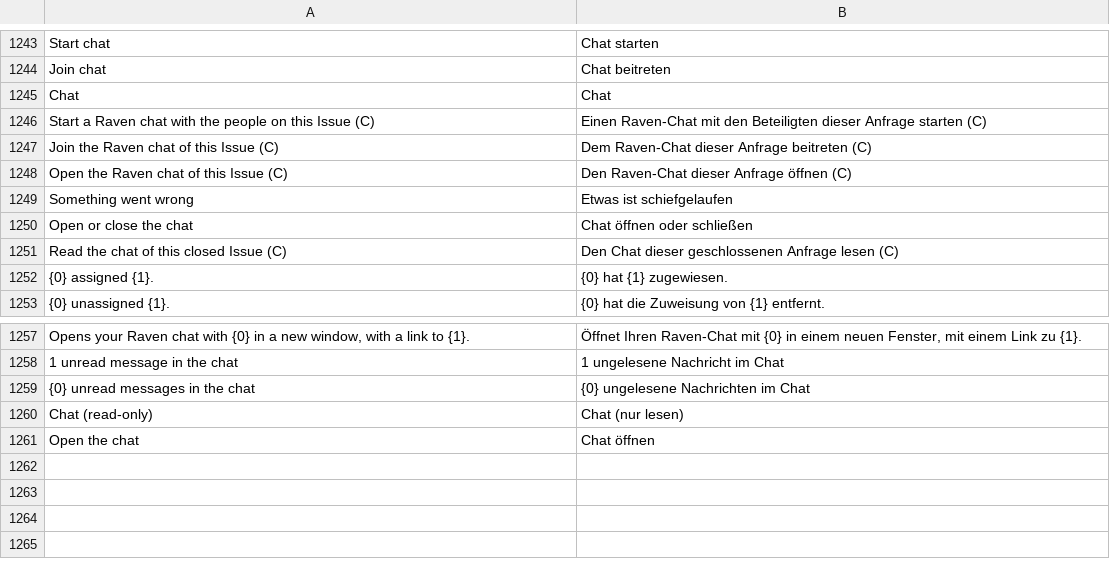
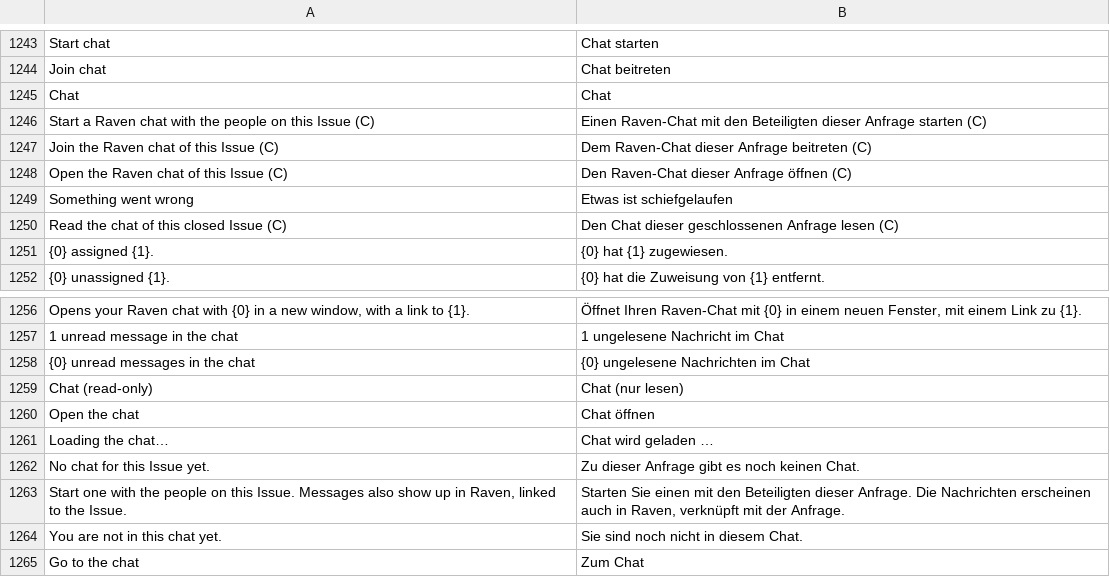
Before and after one commit to phamos-eu/phamos, a CSV file: phamos/translations/de.csv, drawn as a sheet; only a part is shown, gaps mark what is left out.

```diff
--- a/phamos/translations/de.csv
+++ b/phamos/translations/de.csv
@@ -1249,3 +1249,2 @@ Open the Raven chat of this Issue (C),Den Raven-Chat dieser Anfrage öffnen (C)
 Something went wrong,Etwas ist schiefgelaufen
-Open or close the chat,Chat öffnen oder schließen
 Read the chat of this closed Issue (C),Den Chat dieser geschlossenen Anfrage lesen (C)
@@ -1261 +1260,6 @@ Chat (read-only),Chat (nur lesen)
 Open the chat,Chat öffnen
+Loading the chat…,Chat wird geladen …
+No chat for this Issue yet.,Zu dieser Anfrage gibt es noch keinen Chat.
+"Start one with the people on this Issue. Messages also show up in Raven, linked to the Issue.","Starten Sie einen mit den Beteiligten dieser Anfrage. Die Nachrichten erscheinen auch in Raven, verknüpft mit der Anfrage."
+You are not in this chat yet.,Sie sind noch nicht in diesem Chat.
+Go to the chat,Zum Chat
```
Also changed, not shown: 4 other files.
